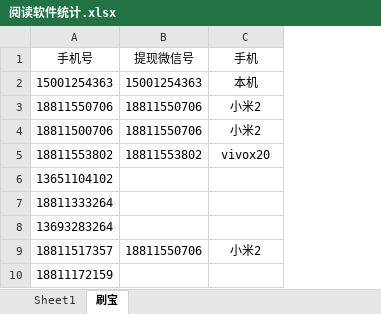
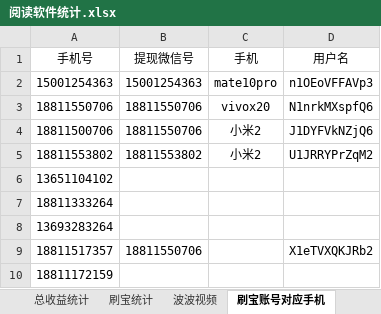
Before and after one commit to FlyingTakeCopter/auto_read, an Excel workbook: 阅读软件统计.xlsx, sheet 刷宝账号对应手机, drawn as a sheet; values as stored, in another font and other column widths than the file's, no borders; the diff names each change by its address in the sheet, - before the commit and + after, or states it on an @@ line.

```diff
--- a/阅读软件统计.xlsx (sheet 刷宝账号对应手机)
+++ b/阅读软件统计.xlsx (sheet 刷宝账号对应手机)
-sheet tab: 刷宝
+sheet tab: 刷宝账号对应手机
+sheet tab: 总收益统计
+sheet tab: 刷宝统计
+sheet tab: 波波视频
+column D (用户名), rows 2-9: n1OEoVFFAVp3 | N1nrkMXspfQ6 | J1DYFVkNZjQ6 | U1JRRYPrZqM2 |  |  |  | X1eTVXQKJRb2
-C2 (手机): 本机
+C2 (手机): mate10pro
-C3 (手机): 小米2
+C3 (手机): vivox20
-C5 (手机): vivox20
+C5 (手机): 小米2
-C9 (手机): 小米2
+C9 (手机): (empty)
```
Also changed, not shown: other sheet tabs.
